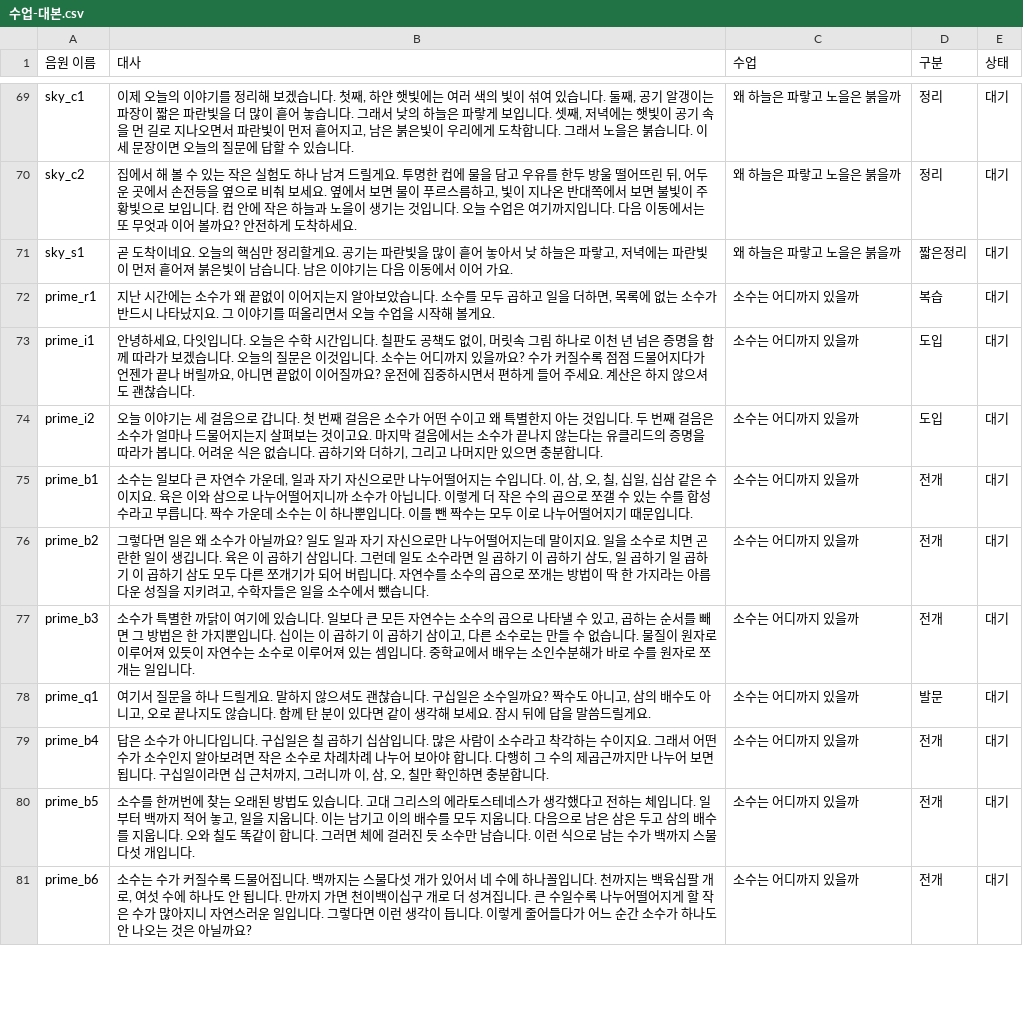
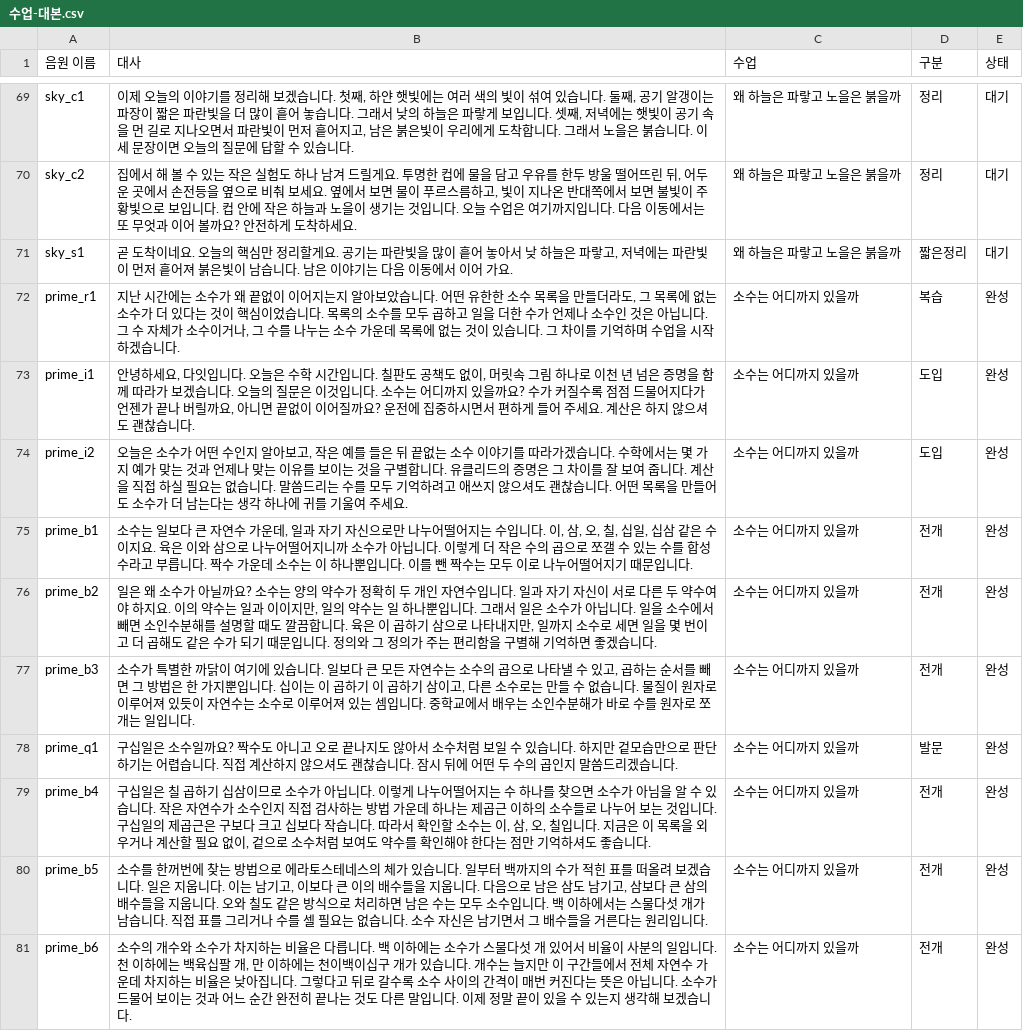
Before and after one commit to cordmin/HYUNDAI, a CSV file: voice/수업-대본.csv, drawn as a sheet; only a part is shown, gaps mark what is left out; the diff covers the shown part only.

```diff
--- a/voice/수업-대본.csv
+++ b/voice/수업-대본.csv
@@ -71,11 +71,11 @@ sky_c2,"집에서 해 볼 수 있는 작은 실험도 하나 남겨 드릴게요
 sky_s1,"곧 도착이네요. 오늘의 핵심만 정리할게요. 공기는 파란빛을 많이 흩어 놓아서 낮 하늘은 파랗고, 저녁에는 파란빛이 먼저 흩어져 붉은빛이 남습니다. 남은 이야기는 다음 이동에서 이어 가요.",왜 하늘은 파랗고 노을은 붉을까,짧은정리,대기
-prime_r1,"지난 시간에는 소수가 왜 끝없이 이어지는지 알아보았습니다. 소수를 모두 곱하고 일을 더하면, 목록에 없는 소수가 반드시 나타났지요. 그 이야기를 떠올리면서 오늘 수업을 시작해 볼게요.",소수는 어디까지 있을까,복습,대기
-prime_i1,"안녕하세요, 다잇입니다. 오늘은 수학 시간입니다. 칠판도 공책도 없이, 머릿속 그림 하나로 이천 년 넘은 증명을 함께 따라가 보겠습니다. 오늘의 질문은 이것입니다. 소수는 어디까지 있을까요? 수가 커질수록 점점 드물어지다가 언젠가 끝나 버릴까요, 아니면 끝없이 이어질까요? 운전에 집중하시면서 편하게 들어 주세요. 계산은 하지 않으셔도 괜찮습니다.",소수는 어디까지 있을까,도입,대기
-prime_i2,"오늘 이야기는 세 걸음으로 갑니다. 첫 번째 걸음은 소수가 어떤 수이고 왜 특별한지 아는 것입니다. 두 번째 걸음은 소수가 얼마나 드물어지는지 살펴보는 것이고요. 마지막 걸음에서는 소수가 끝나지 않는다는 유클리드의 증명을 따라가 봅니다. 어려운 식은 없습니다. 곱하기와 더하기, 그리고 나머지만 있으면 충분합니다.",소수는 어디까지 있을까,도입,대기
-prime_b1,"소수는 일보다 큰 자연수 가운데, 일과 자기 자신으로만 나누어떨어지는 수입니다. 이, 삼, 오, 칠, 십일, 십삼 같은 수이지요. 육은 이와 삼으로 나누어떨어지니까 소수가 아닙니다. 이렇게 더 작은 수의 곱으로 쪼갤 수 있는 수를 합성수라고 부릅니다. 짝수 가운데 소수는 이 하나뿐입니다. 이를 뺀 짝수는 모두 이로 나누어떨어지기 때문입니다.",소수는 어디까지 있을까,전개,대기
-prime_b2,"그렇다면 일은 왜 소수가 아닐까요? 일도 일과 자기 자신으로만 나누어떨어지는데 말이지요. 일을 소수로 치면 곤란한 일이 생깁니다. 육은 이 곱하기 삼입니다. 그런데 일도 소수라면 일 곱하기 이 곱하기 삼도, 일 곱하기 일 곱하기 이 곱하기 삼도 모두 다른 쪼개기가 되어 버립니다. 자연수를 소수의 곱으로 쪼개는 방법이 딱 한 가지라는 아름다운 성질을 지키려고, 수학자들은 일을 소수에서 뺐습니다.",소수는 어디까지 있을까,전개,대기
-prime_b3,"소수가 특별한 까닭이 여기에 있습니다. 일보다 큰 모든 자연수는 소수의 곱으로 나타낼 수 있고, 곱하는 순서를 빼면 그 방법은 한 가지뿐입니다. 십이는 이 곱하기 이 곱하기 삼이고, 다른 소수로는 만들 수 없습니다. 물질이 원자로 이루어져 있듯이 자연수는 소수로 이루어져 있는 셈입니다. 중학교에서 배우는 소인수분해가 바로 수를 원자로 쪼개는 일입니다.",소수는 어디까지 있을까,전개,대기
-prime_q1,"여기서 질문을 하나 드릴게요. 말하지 않으셔도 괜찮습니다. 구십일은 소수일까요? 짝수도 아니고, 삼의 배수도 아니고, 오로 끝나지도 않습니다. 함께 탄 분이 있다면 같이 생각해 보세요. 잠시 뒤에 답을 말씀드릴게요.",소수는 어디까지 있을까,발문,대기
-prime_b4,"답은 소수가 아니다입니다. 구십일은 칠 곱하기 십삼입니다. 많은 사람이 소수라고 착각하는 수이지요. 그래서 어떤 수가 소수인지 알아보려면 작은 소수로 차례차례 나누어 보아야 합니다. 다행히 그 수의 제곱근까지만 나누어 보면 됩니다. 구십일이라면 십 근처까지, 그러니까 이, 삼, 오, 칠만 확인하면 충분합니다.",소수는 어디까지 있을까,전개,대기
-prime_b5,"소수를 한꺼번에 찾는 오래된 방법도 있습니다. 고대 그리스의 에라토스테네스가 생각했다고 전하는 체입니다. 일부터 백까지 적어 놓고, 일을 지웁니다. 이는 남기고 이의 배수를 모두 지웁니다. 다음으로 남은 삼은 두고 삼의 배수를 지웁니다. 오와 칠도 똑같이 합니다. 그러면 체에 걸러진 듯 소수만 남습니다. 이런 식으로 남는 수가 백까지 스물다섯 개입니다.",소수는 어디까지 있을까,전개,대기
-prime_b6,"소수는 수가 커질수록 드물어집니다. 백까지는 스물다섯 개가 있어서 네 수에 하나꼴입니다. 천까지는 백육십팔 개로, 여섯 수에 하나도 안 됩니다. 만까지 가면 천이백이십구 개로 더 성겨집니다. 큰 수일수록 나누어떨어지게 할 작은 수가 많아지니 자연스러운 일입니다. 그렇다면 이런 생각이 듭니다. 이렇게 줄어들다가 어느 순간 소수가 하나도 안 나오는 것은 아닐까요?",소수는 어디까지 있을까,전개,대기
+prime_r1,"지난 시간에는 소수가 왜 끝없이 이어지는지 알아보았습니다. 어떤 유한한 소수 목록을 만들더라도, 그 목록에 없는 소수가 더 있다는 것이 핵심이었습니다. 목록의 소수를 모두 곱하고 일을 더한 수가 언제나 소수인 것은 아닙니다. 그 수 자체가 소수이거나, 그 수를 나누는 소수 가운데 목록에 없는 것이 있습니다. 그 차이를 기억하며 수업을 시작하겠습니다.",소수는 어디까지 있을까,복습,완성
+prime_i1,"안녕하세요, 다잇입니다. 오늘은 수학 시간입니다. 칠판도 공책도 없이, 머릿속 그림 하나로 이천 년 넘은 증명을 함께 따라가 보겠습니다. 오늘의 질문은 이것입니다. 소수는 어디까지 있을까요? 수가 커질수록 점점 드물어지다가 언젠가 끝나 버릴까요, 아니면 끝없이 이어질까요? 운전에 집중하시면서 편하게 들어 주세요. 계산은 하지 않으셔도 괜찮습니다.",소수는 어디까지 있을까,도입,완성
+prime_i2,"오늘은 소수가 어떤 수인지 알아보고, 작은 예를 들은 뒤 끝없는 소수 이야기를 따라가겠습니다. 수학에서는 몇 가지 예가 맞는 것과 언제나 맞는 이유를 보이는 것을 구별합니다. 유클리드의 증명은 그 차이를 잘 보여 줍니다. 계산을 직접 하실 필요는 없습니다. 말씀드리는 수를 모두 기억하려고 애쓰지 않으셔도 괜찮습니다. 어떤 목록을 만들어도 소수가 더 남는다는 생각 하나에 귀를 기울여 주세요.",소수는 어디까지 있을까,도입,완성
+prime_b1,"소수는 일보다 큰 자연수 가운데, 일과 자기 자신으로만 나누어떨어지는 수입니다. 이, 삼, 오, 칠, 십일, 십삼 같은 수이지요. 육은 이와 삼으로 나누어떨어지니까 소수가 아닙니다. 이렇게 더 작은 수의 곱으로 쪼갤 수 있는 수를 합성수라고 부릅니다. 짝수 가운데 소수는 이 하나뿐입니다. 이를 뺀 짝수는 모두 이로 나누어떨어지기 때문입니다.",소수는 어디까지 있을까,전개,완성
+prime_b2,"일은 왜 소수가 아닐까요? 소수는 양의 약수가 정확히 두 개인 자연수입니다. 일과 자기 자신이 서로 다른 두 약수여야 하지요. 이의 약수는 일과 이이지만, 일의 약수는 일 하나뿐입니다. 그래서 일은 소수가 아닙니다. 일을 소수에서 빼면 소인수분해를 설명할 때도 깔끔합니다. 육은 이 곱하기 삼으로 나타내지만, 일까지 소수로 세면 일을 몇 번이고 더 곱해도 같은 수가 되기 때문입니다. 정의와 그 정의가 주는 편리함을 구별해 기억하면 좋겠습니다.",소수는 어디까지 있을까,전개,완성
+prime_b3,"소수가 특별한 까닭이 여기에 있습니다. 일보다 큰 모든 자연수는 소수의 곱으로 나타낼 수 있고, 곱하는 순서를 빼면 그 방법은 한 가지뿐입니다. 십이는 이 곱하기 이 곱하기 삼이고, 다른 소수로는 만들 수 없습니다. 물질이 원자로 이루어져 있듯이 자연수는 소수로 이루어져 있는 셈입니다. 중학교에서 배우는 소인수분해가 바로 수를 원자로 쪼개는 일입니다.",소수는 어디까지 있을까,전개,완성
+prime_q1,구십일은 소수일까요? 짝수도 아니고 오로 끝나지도 않아서 소수처럼 보일 수 있습니다. 하지만 겉모습만으로 판단하기는 어렵습니다. 직접 계산하지 않으셔도 괜찮습니다. 잠시 뒤에 어떤 두 수의 곱인지 말씀드리겠습니다.,소수는 어디까지 있을까,발문,완성
+prime_b4,"구십일은 칠 곱하기 십삼이므로 소수가 아닙니다. 이렇게 나누어떨어지는 수 하나를 찾으면 소수가 아님을 알 수 있습니다. 작은 자연수가 소수인지 직접 검사하는 방법 가운데 하나는 제곱근 이하의 소수들로 나누어 보는 것입니다. 구십일의 제곱근은 구보다 크고 십보다 작습니다. 따라서 확인할 소수는 이, 삼, 오, 칠입니다. 지금은 이 목록을 외우거나 계산할 필요 없이, 겉으로 소수처럼 보여도 약수를 확인해야 한다는 점만 기억하셔도 좋습니다.",소수는 어디까지 있을까,전개,완성
+prime_b5,"소수를 한꺼번에 찾는 방법으로 에라토스테네스의 체가 있습니다. 일부터 백까지의 수가 적힌 표를 떠올려 보겠습니다. 일은 지웁니다. 이는 남기고, 이보다 큰 이의 배수들을 지웁니다. 다음으로 남은 삼도 남기고, 삼보다 큰 삼의 배수들을 지웁니다. 오와 칠도 같은 방식으로 처리하면 남은 수는 모두 소수입니다. 백 이하에서는 스물다섯 개가 남습니다. 직접 표를 그리거나 수를 셀 필요는 없습니다. 소수 자신은 남기면서 그 배수들을 거른다는 원리입니다.",소수는 어디까지 있을까,전개,완성
+prime_b6,"소수의 개수와 소수가 차지하는 비율은 다릅니다. 백 이하에는 소수가 스물다섯 개 있어서 비율이 사분의 일입니다. 천 이하에는 백육십팔 개, 만 이하에는 천이백이십구 개가 있습니다. 개수는 늘지만 이 구간들에서 전체 자연수 가운데 차지하는 비율은 낮아집니다. 그렇다고 뒤로 갈수록 소수 사이의 간격이 매번 커진다는 뜻은 아닙니다. 소수가 드물어 보이는 것과 어느 순간 완전히 끝나는 것도 다른 말입니다. 이제 정말 끝이 있을 수 있는지 생각해 보겠습니다.",소수는 어디까지 있을까,전개,완성
```
Also changed, not shown: 18 edited cells elsewhere in this file, lessons/소수.csv, lessons/음원길이.csv, 21 other files.
